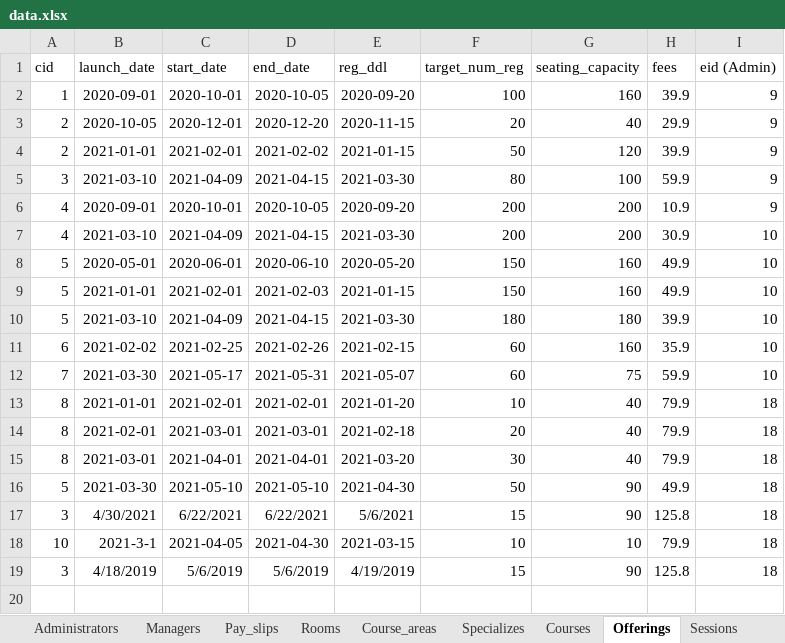
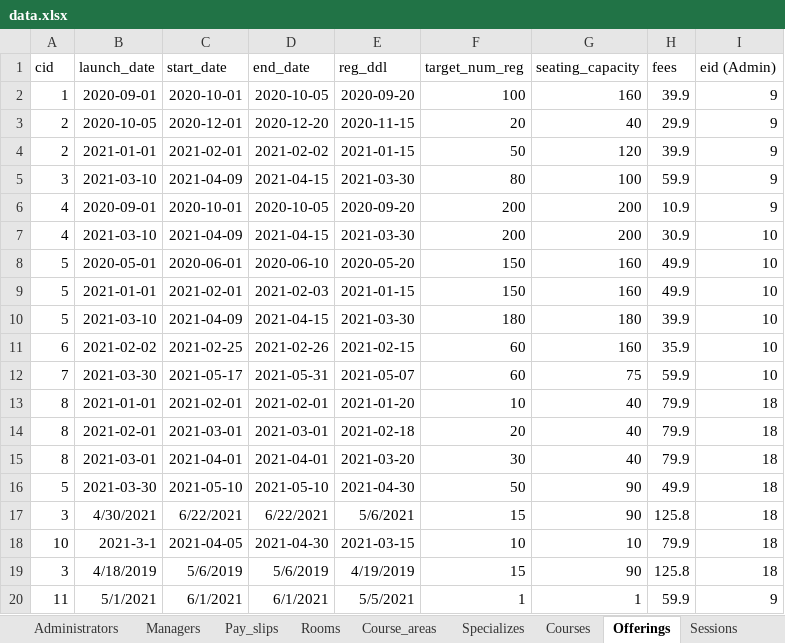
Before and after one commit to anqichen9856/cs2102-course-management-app, an Excel workbook: data.xlsx, sheet Offerings, drawn as a sheet; values as stored, in another font and other column widths than the file's, no borders; the diff names each change by its address in the sheet, - before the commit and + after, or states it on an @@ line.

```diff
--- a/data.xlsx (sheet Offerings)
+++ b/data.xlsx (sheet Offerings)
+row 20: 11 | 5/1/2021 | 6/1/2021 | 6/1/2021 | 5/5/2021 | 1 | 1 | 59.9 | 9
```
Also changed, not shown: sheet Sessions, sheet Courses, sheet Registers, 1 other file.
